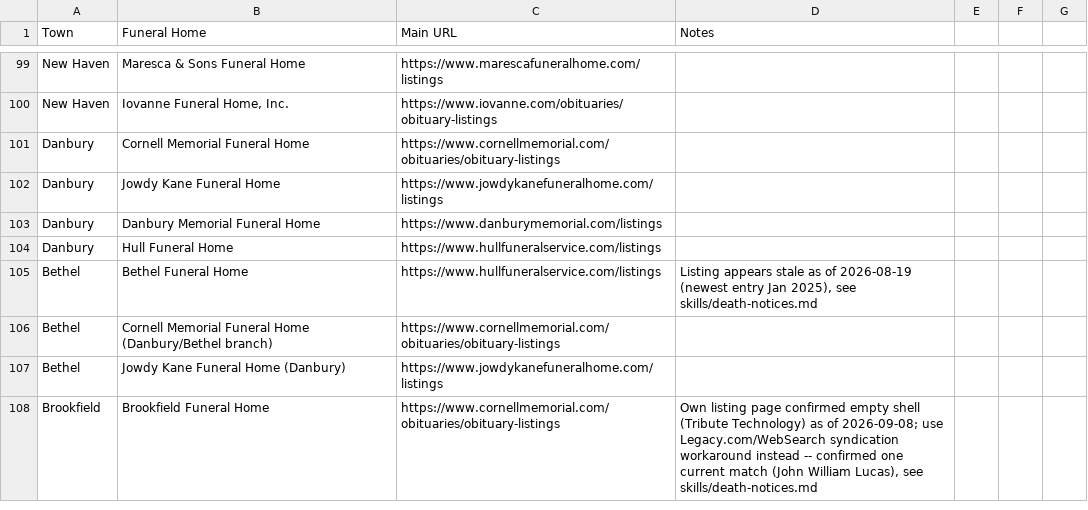
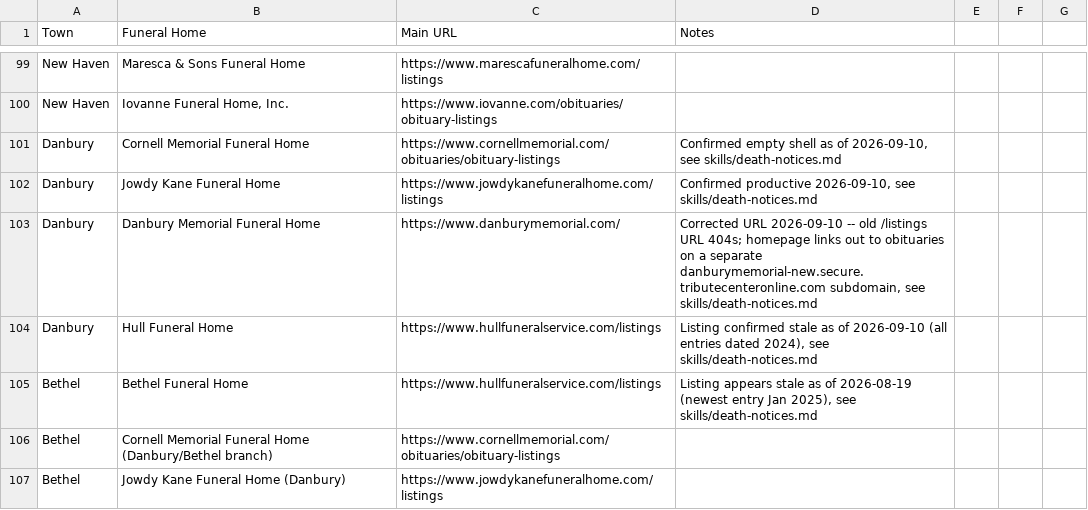
Before and after one commit to ElectricRoseStudio/AI-Journo-mooc-starter-kit, a CSV file: FuneralHomes.csv, drawn as a sheet; only a part is shown, gaps mark what is left out; the shorter side is filled out with more unchanged rows.

```diff
--- a/FuneralHomes.csv
+++ b/FuneralHomes.csv
@@ -100,6 +100,6 @@ New Haven,Maresca & Sons Funeral Home,https://www.marescafuneralhome.com/listing
 New Haven,"Iovanne Funeral Home, Inc.",https://www.iovanne.com/obituaries/obituary-listings,
-Danbury,Cornell Memorial Funeral Home,https://www.cornellmemorial.com/obituaries/obituary-listings,
-Danbury,Jowdy Kane Funeral Home,https://www.jowdykanefuneralhome.com/listings,
-Danbury,Danbury Memorial Funeral Home,https://www.danburymemorial.com/listings,
-Danbury,Hull Funeral Home,https://www.hullfuneralservice.com/listings,
+Danbury,Cornell Memorial Funeral Home,https://www.cornellmemorial.com/obituaries/obituary-listings,"Confirmed empty shell as of 2026-09-10, see skills/death-notices.md"
+Danbury,Jowdy Kane Funeral Home,https://www.jowdykanefuneralhome.com/listings,"Confirmed productive 2026-09-10, see skills/death-notices.md"
+Danbury,Danbury Memorial Funeral Home,https://www.danburymemorial.com/,"Corrected URL 2026-09-10 -- old /listings URL 404s; homepage links out to obituaries on a separate danburymemorial-new.secure.tributecenteronline.com subdomain, see skills/death-notices.md"
+Danbury,Hull Funeral Home,https://www.hullfuneralservice.com/listings,"Listing confirmed stale as of 2026-09-10 (all entries dated 2024), see skills/death-notices.md"
 Bethel,Bethel Funeral Home,https://www.hullfuneralservice.com/listings,"Listing appears stale as of 2026-08-19 (newest entry Jan 2025), see skills/death-notices.md"
```
Also changed, not shown: 1 other file.
